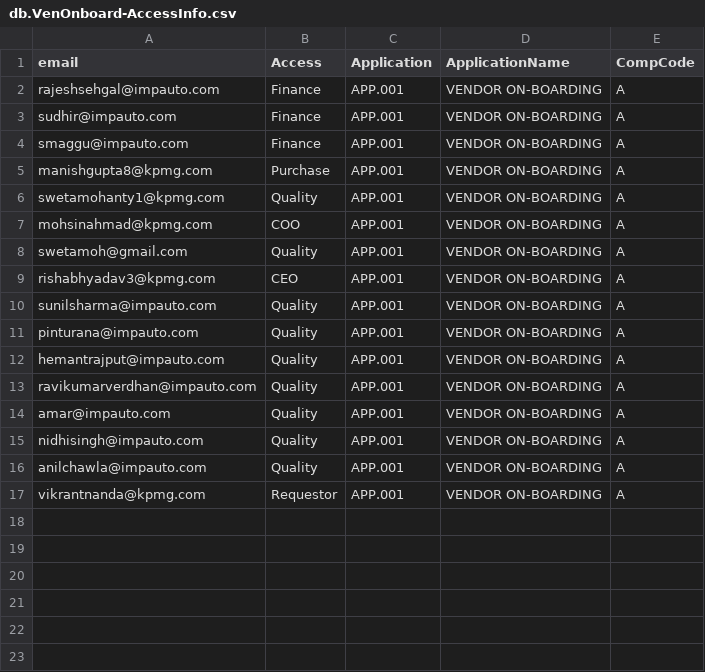
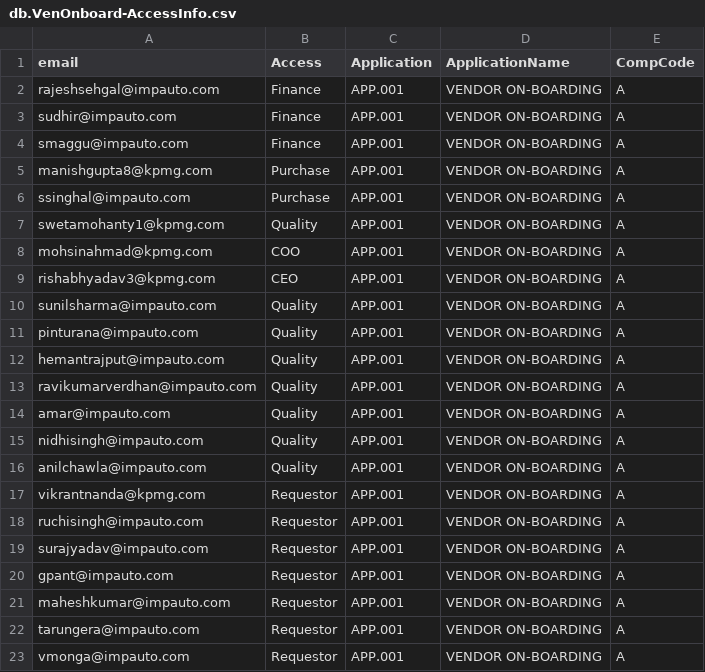
Before and after one commit to manigup/VENDOR_ONBOARDING, a CSV file: db/data/db.VenOnboard-AccessInfo.csv, drawn as a sheet; removed rows and columns are numbered as before the commit, all else as after; the diff names each change by its address in the sheet, - before the commit and + after, or states it on an @@ line.

```diff
--- a/db/data/db.VenOnboard-AccessInfo.csv
+++ b/db/data/db.VenOnboard-AccessInfo.csv
+row 6: ssinghal@impauto.com | Purchase | APP.001 | VENDOR ON-BOARDING | A
-row 8: swetamoh@gmail.com | Quality | APP.001 | VENDOR ON-BOARDING | A
+row 18: ruchisingh@impauto.com | Requestor | APP.001 | VENDOR ON-BOARDING | A
+row 19: surajyadav@impauto.com | Requestor | APP.001 | VENDOR ON-BOARDING | A
+row 20: gpant@impauto.com | Requestor | APP.001 | VENDOR ON-BOARDING | A
+row 21: maheshkumar@impauto.com | Requestor | APP.001 | VENDOR ON-BOARDING | A
+row 22: tarungera@impauto.com | Requestor | APP.001 | VENDOR ON-BOARDING | A
+row 23: vmonga@impauto.com | Requestor | APP.001 | VENDOR ON-BOARDING | A
```
Also changed, not shown: 4 other files.
